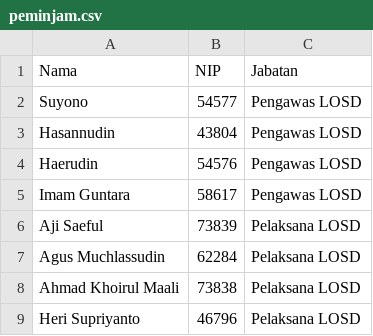
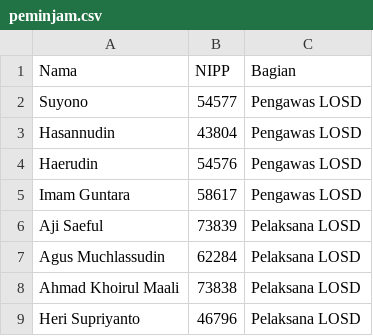
Before and after one commit to agusmuchlassudin-star/losd-jakg, a CSV file: peminjam.csv, drawn as a sheet.

Commit message:
Update peminjam.csv

```diff
--- a/peminjam.csv
+++ b/peminjam.csv
@@ -1,2 +1,2 @@
-Nama,NIP,Jabatan
+Nama,NIPP,Bagian
 Suyono,54577,Pengawas LOSD
```
